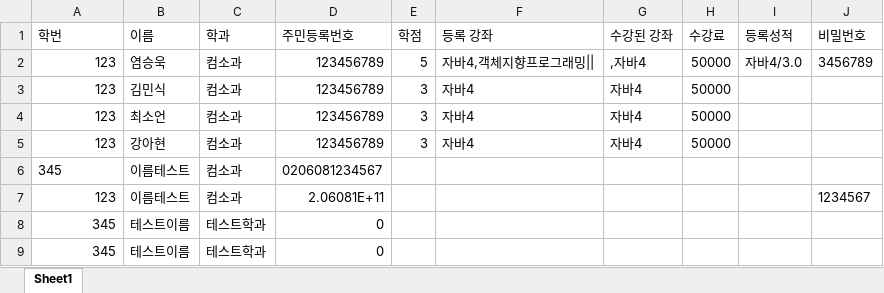
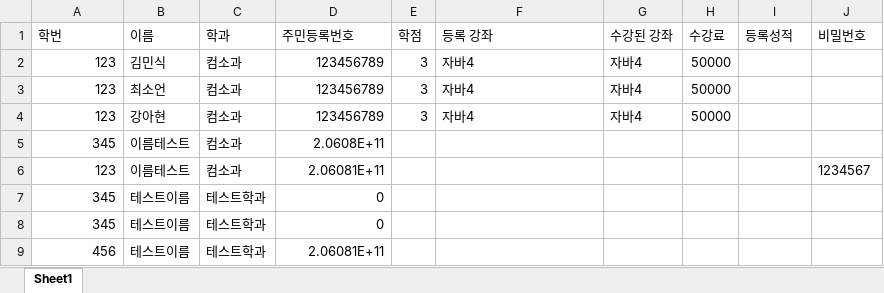
Before and after one commit to Brightyum/UniversityInformationSystem, an Excel workbook: Student_data.xlsx, sheet Sheet1, drawn as a sheet; values as stored, in another font and other column widths than the file's, no borders; removed rows and columns are numbered as before the commit, all else as after; the diff names each change by its address in the sheet, - before the commit and + after, or states it on an @@ line.

```diff
--- a/Student_data.xlsx (sheet Sheet1)
+++ b/Student_data.xlsx (sheet Sheet1)
-row 2: 123 | 염승욱 | 컴소과 | 123456789 | 5 | 자바4,객체지향프로그래밍|| | ,자바4 | 50000 | 자바4/3.0 | 3456789
-A5 alignment: left
+A5 alignment: right
-D5 (주민등록번호): 0206081234567
+D5 (주민등록번호): 2.0608E+11
+row 9: 456 | 테스트이름 | 테스트학과 | 2.06081E+11
```
Also changed, not shown: Academic_data.xlsx, Professor_data.xlsx, 2 other files.
